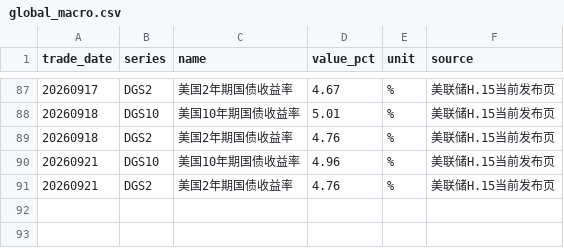
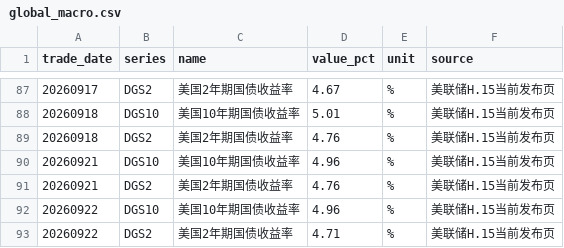
Before and after one commit to littlepeachh/macroscope-dashboard-v52, a CSV file: data/global_macro.csv, drawn as a sheet; only a part is shown, gaps mark what is left out.

```diff
--- a/data/global_macro.csv
+++ b/data/global_macro.csv
@@ -91 +91,3 @@
 20260921,DGS2,美国2年期国债收益率,4.76,%,美联储H.15当前发布页
+20260922,DGS10,美国10年期国债收益率,4.96,%,美联储H.15当前发布页
+20260922,DGS2,美国2年期国债收益率,4.71,%,美联储H.15当前发布页
```
Also changed, not shown: 3 other files.
